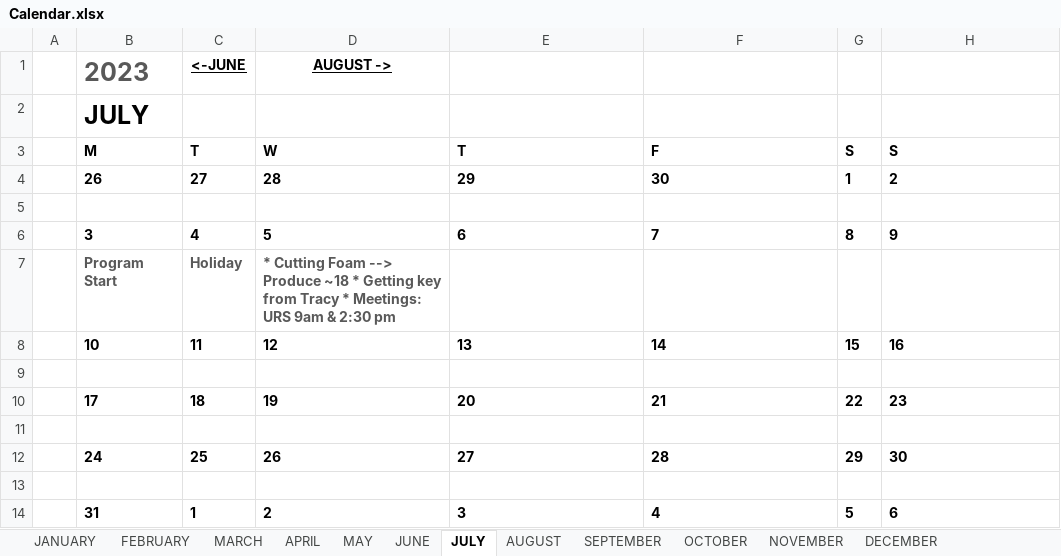
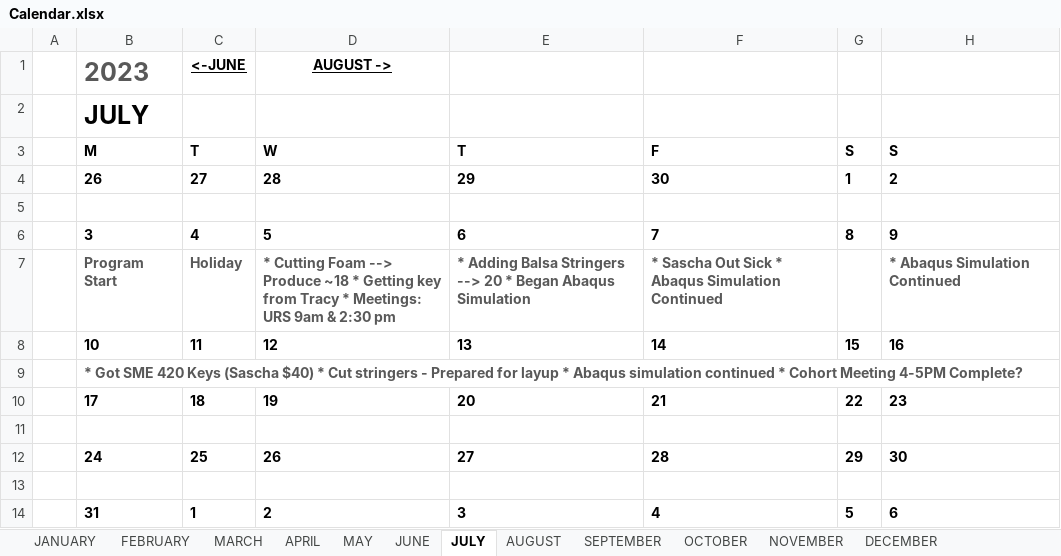
Before and after one commit to mdulansk/Surf-Composites-Starbucks-Research, an Excel workbook: Calendar.xlsx, sheet JULY, drawn as a sheet; values as stored, in another font and other column widths than the file's, no borders; conditional formats not drawn; the diff names each change by its address in the sheet, - before the commit and + after, or states it on an @@ line.

```diff
--- a/Calendar.xlsx (sheet JULY)
+++ b/Calendar.xlsx (sheet JULY)
-E7: (empty)
+E7: * Adding Balsa Stringers --> 20 * Began Abaqus Simulation
-F7: (empty)
+F7: * Sascha Out Sick * Abaqus Simulation Continued
-H7: (empty)
+H7: * Abaqus Simulation Continued
-B9: (empty)
+B9: * Got SME 420 Keys (Sascha $40) * Cut stringers - Prepared for layup * Abaqus simulation continued * Cohort Meeting 4-5PM Complete?
```
Also changed, not shown: CouponData/Coupon ID DataSheet.xlsx, 34 other files.
